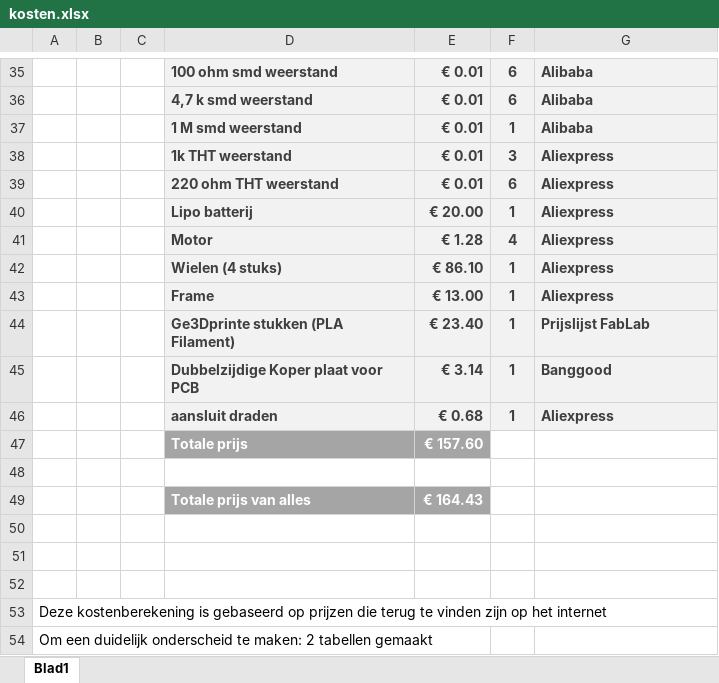
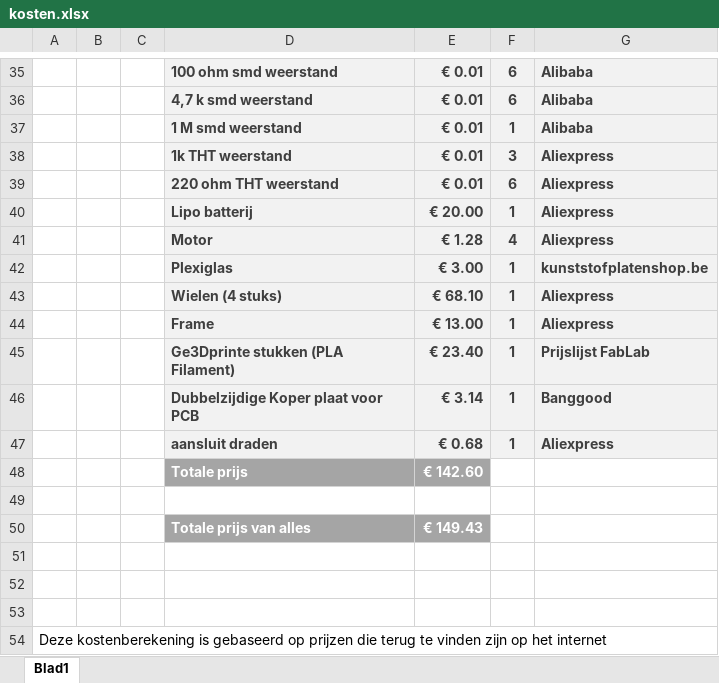
Before and after one commit to thomasf10/bachelorproef_billy, an Excel workbook: kosten.xlsx, sheet Blad1, drawn as a sheet; only a part is shown, gaps mark what is left out; the shorter side is filled out with more unchanged rows; values as stored, in another font and other column widths than the file's, no borders; addresses are those after the commit; the diff names each change by its address in the sheet, - before the commit and + after, or states it on an @@ line.

```diff
--- a/kosten.xlsx (sheet Blad1)
+++ b/kosten.xlsx (sheet Blad1)
+row 42:  |  |  | Plexiglas | € 3.00 | 1 | kunststofplatenshop.be
-E43: € 86.10
+E43: € 68.10
-E48: € 157.60
+E48: € 142.60
-E50: € 164.43
+E50: € 149.43
```
Also changed, not shown: 1 other file.
